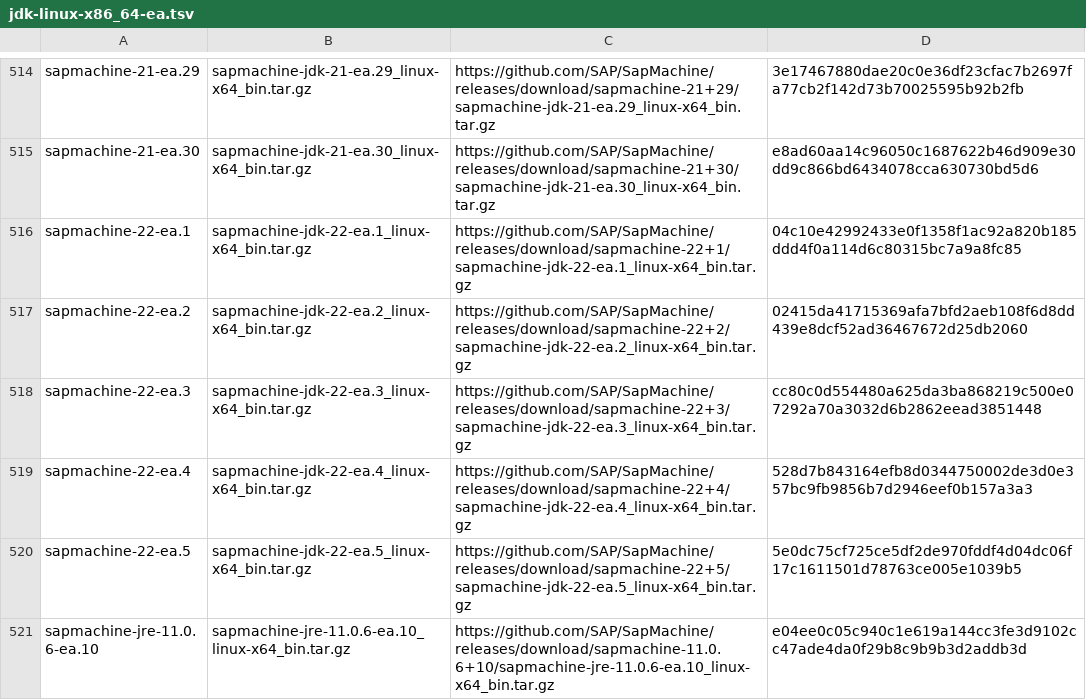
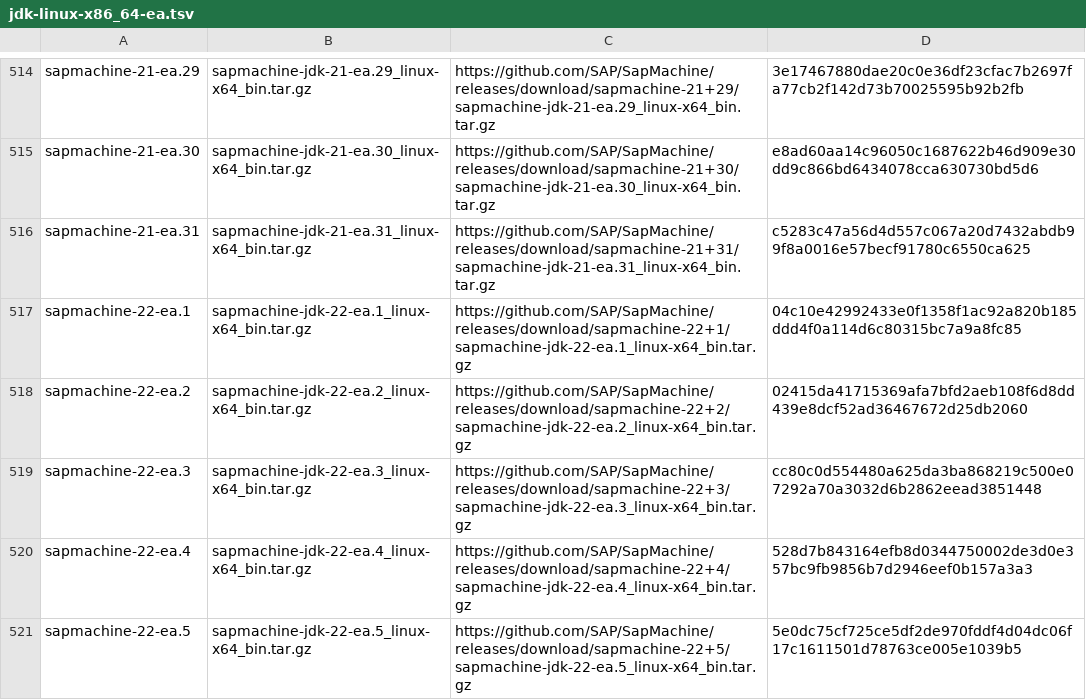
Before and after one commit to mise-plugins/rtx-java, a TSV file: data/jdk-linux-x86_64-ea.tsv, drawn as a sheet; only a part is shown, gaps mark what is left out; the shorter side is filled out with more unchanged rows; the diff covers the shown part only; the diff names each change by its address in the sheet, - before the commit and + after, or states it on an @@ line.

Commit message:
Update Java release data

```diff
--- a/data/jdk-linux-x86_64-ea.tsv
+++ b/data/jdk-linux-x86_64-ea.tsv
+row 516: sapmachine-21-ea.31 | sapmachine-jdk-21-ea.31_linux-x64_bin.tar.gz | https://github.com/SAP/SapMachine/releases/download/sapmachine-21+31/sapmachine-jdk-21-ea.31_linux-x64_bin.tar.gz | c5283c47a56d4d557c067a20d7432abdb99f8a0016e57becf91780c6550ca625
```
Also changed, not shown: 7 added rows elsewhere in this file, data/jdk-linux-aarch64-all.tsv, data/jdk-linux-aarch64-ea.tsv, 9 other files.
